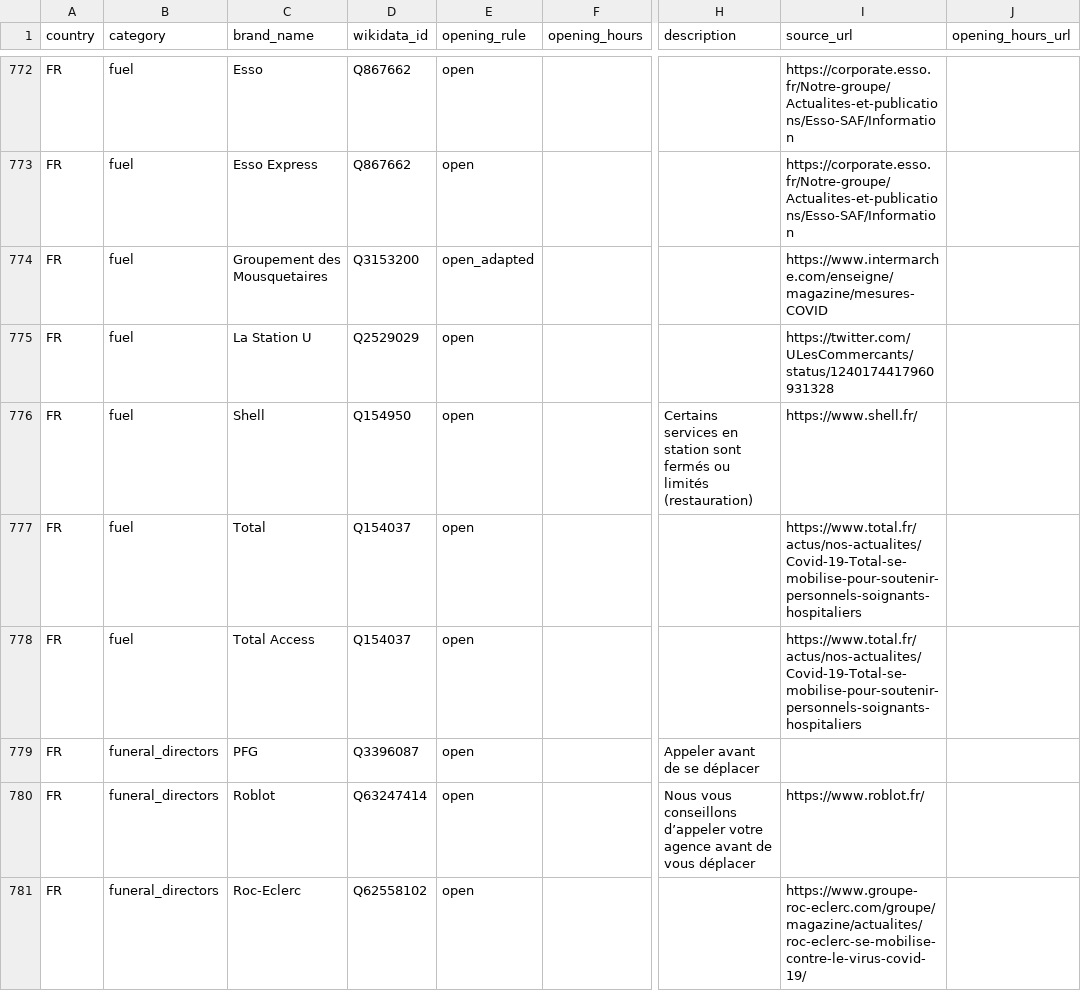
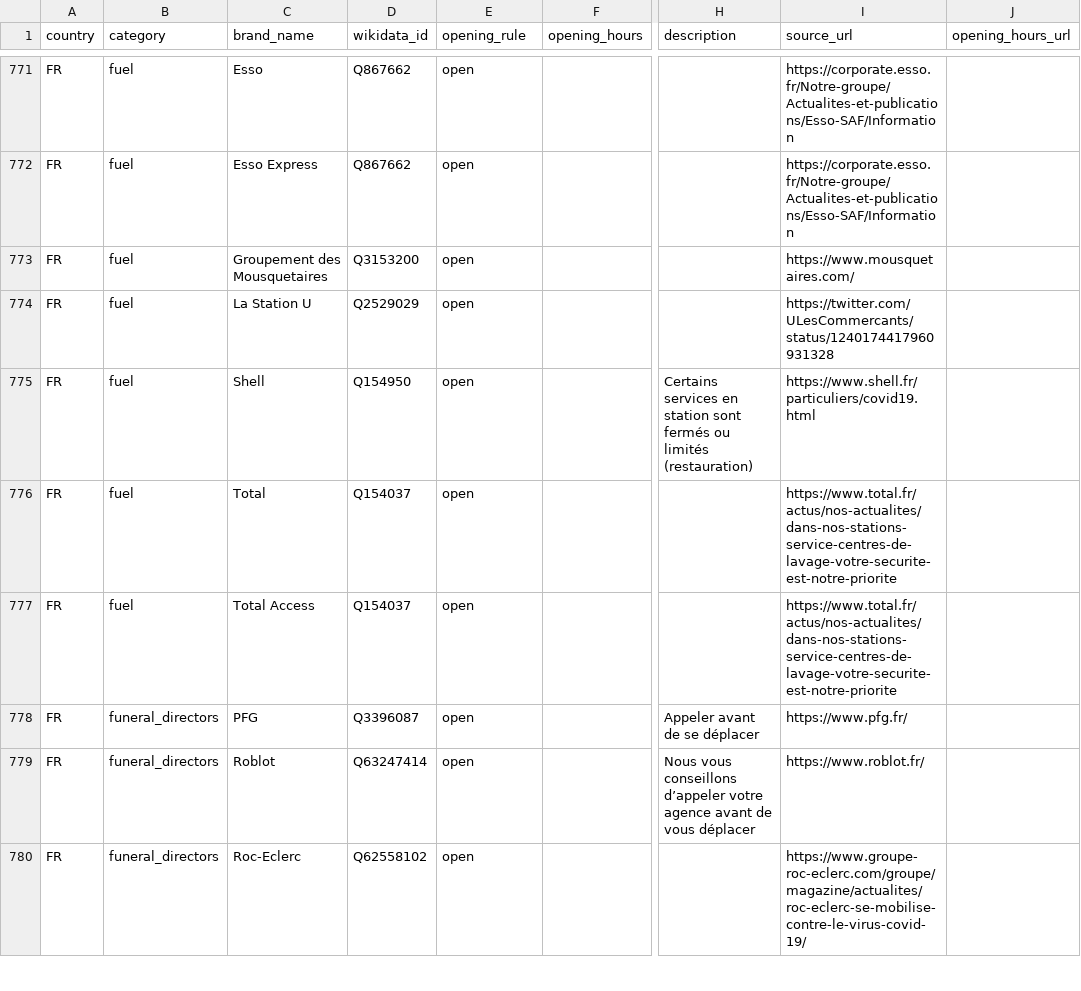
Before and after one commit to caresteouvert/Covid_enseignes, a CSV file: rules.csv, drawn as a sheet; only a part is shown, gaps mark what is left out; addresses are those after the commit; the diff covers the shown part only; the diff names each change by its address in the sheet, - before the commit and + after, or states it on an @@ line.

```diff
--- a/rules.csv
+++ b/rules.csv
-E773 (opening_rule): open_adapted
+E773 (opening_rule): open
-I773 (source_url): https://www.intermarche.com/enseigne/magazine/mesures-COVID
+I773 (source_url): https://www.mousquetaires.com/
-I775 (source_url): https://www.shell.fr/
+I775 (source_url): https://www.shell.fr/particuliers/covid19.html
-I776:I777 (source_url): https://www.total.fr/actus/nos-actualites/Covid-19-Total-se-mobilise-pour-soutenir-personnels-soignants-hospitaliers
+I776:I777 (source_url): https://www.total.fr/actus/nos-actualites/dans-nos-stations-service-centres-de-lavage-votre-securite-est-notre-priorite
-I778 (source_url): (empty)
+I778 (source_url): https://www.pfg.fr/
```
Also changed, not shown: 1 removed row and 32 edited cells elsewhere in this file.
